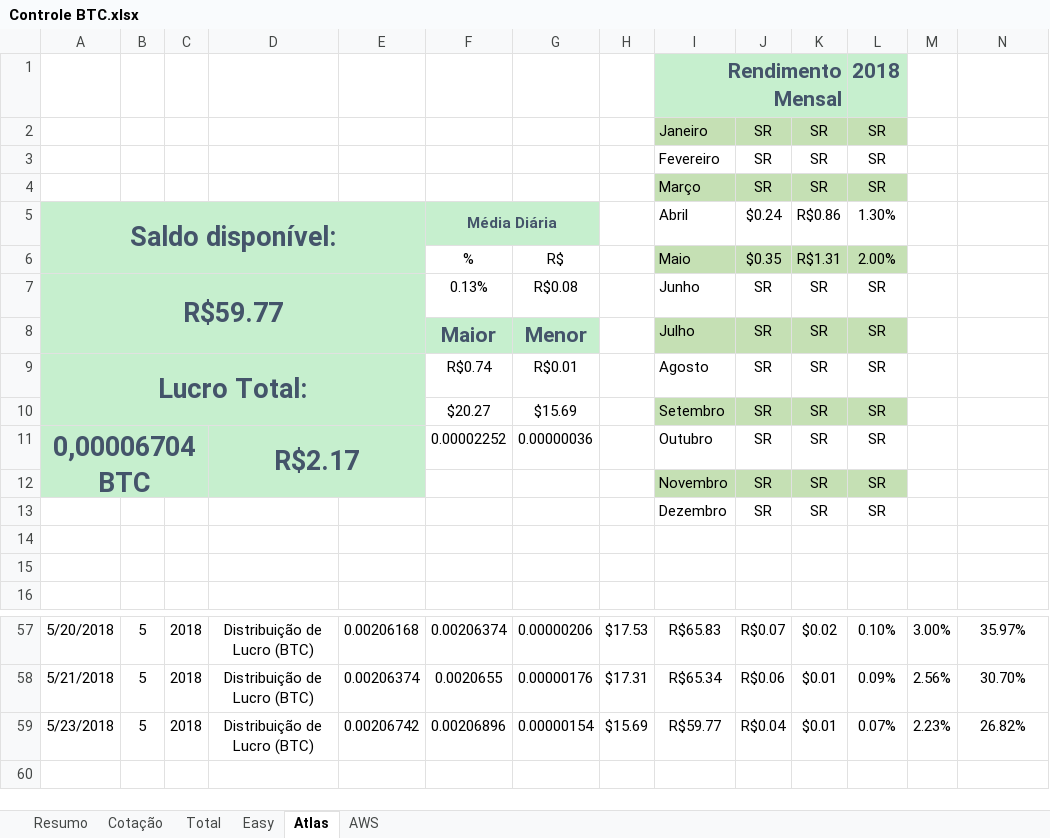
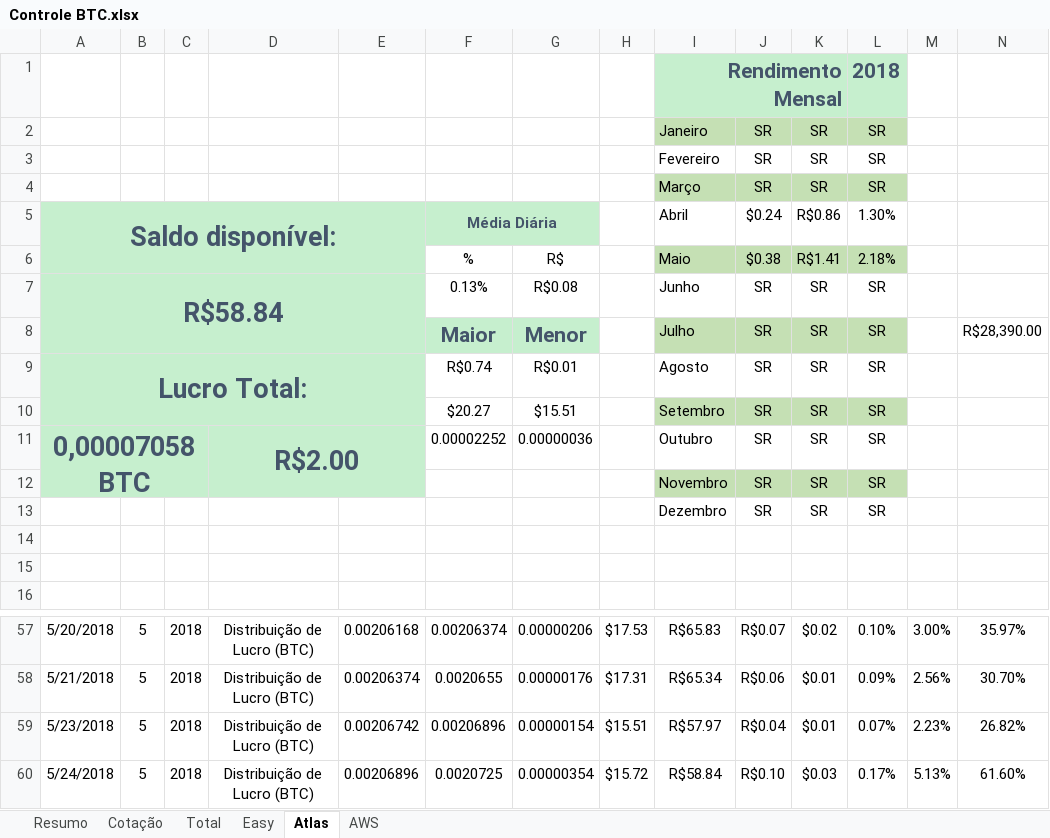
Before and after one commit to fdvjunger/inestBTC, an Excel workbook: Controle BTC.xlsx, sheet Atlas, drawn as a sheet; only a part is shown, gaps mark what is left out; values as stored, in another font and other column widths than the file's, no borders; charts and pictures and table styles not drawn; the diff names each change by its address in the sheet, - before the commit and + after, or states it on an @@ line.

Commit message:
24/05/2018 Atlas

```diff
--- a/Controle BTC.xlsx (sheet Atlas)
+++ b/Controle BTC.xlsx (sheet Atlas)
-J6: $0.35
+J6: $0.38
-K6: R$1.31
+K6: R$1.41
-L6: 2.00%
+L6: 2.18%
-A7: R$59.77
+A7: R$58.84
-N8: (empty)
+N8: R$28,390.00
-G10: $15.69
+G10: $15.51
-A11: 0,00006704 BTC
+A11: 0,00007058 BTC
-D11: R$2.17
+D11: R$2.00
-H59: $15.69
+H59: $15.51
-I59: R$59.77
+I59: R$57.97
+row 60: 5/24/2018 | 5 | 2018 | Distribuição de Lucro (BTC) | 0.00206896 | 0.0020725 | 0.00000354 | $15.72 | R$58.84 | R$0.10 | $0.03 | 0.17% | 5.13% | 61.60%
```
Also changed, not shown: sheet AWS, sheet Total, sheet Cotação, sheet Resumo, formulas that keep their value, charts or pictures.
